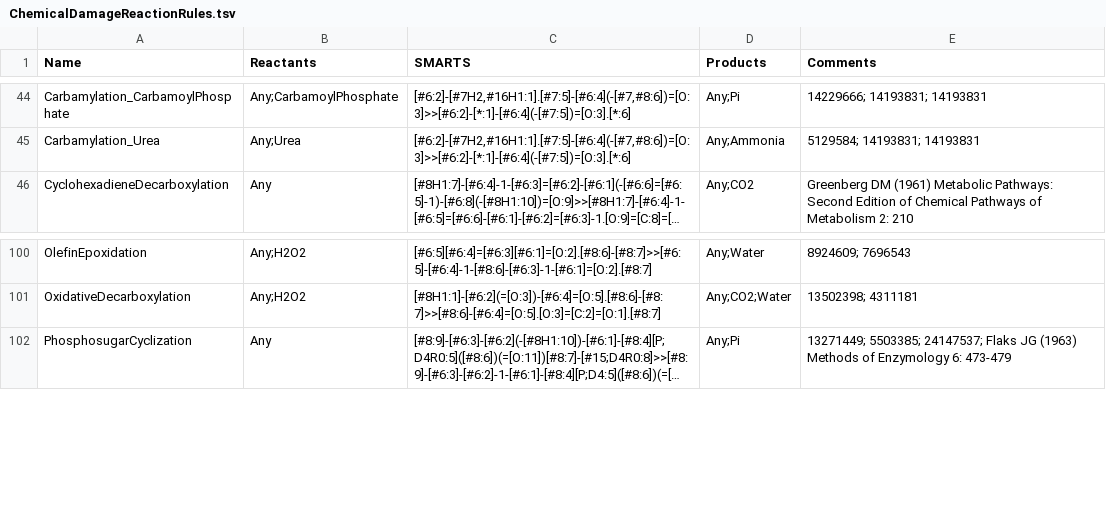
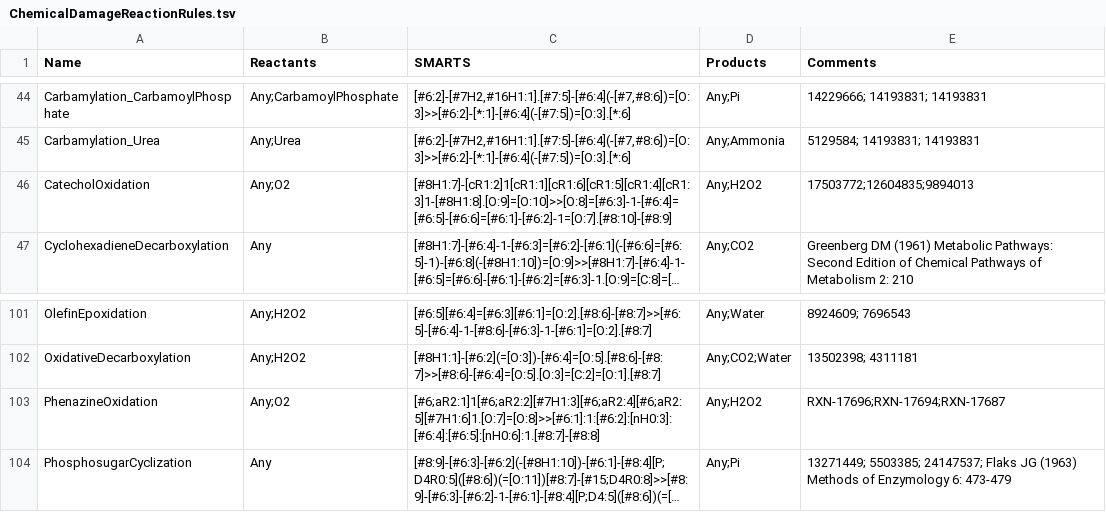
Before and after one commit to tyo-nu/MINE-Database, a TSV file: minedatabase/data/ChemicalDamageReactionRules.tsv, drawn as a sheet; only a part is shown, gaps mark what is left out; long unchanged cells end in …; the diff names each change by its address in the sheet, - before the commit and + after, or states it on an @@ line.

Commit message:
new PhenazineOxidation and CatecholOxidation rules

```diff
--- a/minedatabase/data/ChemicalDamageReactionRules.tsv
+++ b/minedatabase/data/ChemicalDamageReactionRules.tsv
+row 46: CatecholOxidation | Any;O2 | [#8H1:7]-[cR1:2]1[cR1:1][cR1:6][cR1:5][cR1:4][cR1:3]1-[#8H1:8].[O:9]=[O:10]>>[O:8]=[#6:3]-1-[#6:4]=[#6:5]-[#6:6]=[#6:1]-[#6:2]-1=[O:7].[#8:10]-[#8:9] | Any;H2O2 | 17503772;12604835;9894013
+row 103: PhenazineOxidation | Any;O2 | [#6;aR2:1]1[#6;aR2:2][#7H1:3][#6;aR2:4][#6;aR2:5][#7H1:6]1.[O:7]=[O:8]>>[#6:1]:1:[#6:2]:[nH0:3]:[#6:4]:[#6:5]:[nH0:6]:1.[#8:7]-[#8:8] | Any;H2O2 | RXN-17696;RXN-17694;RXN-17687
```
